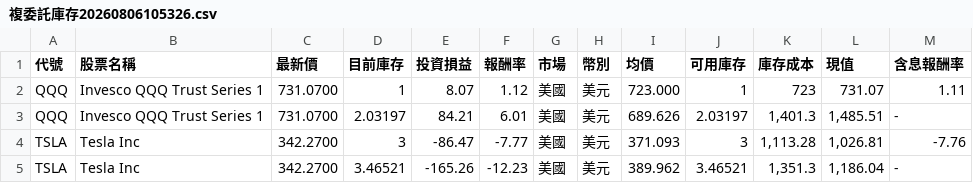
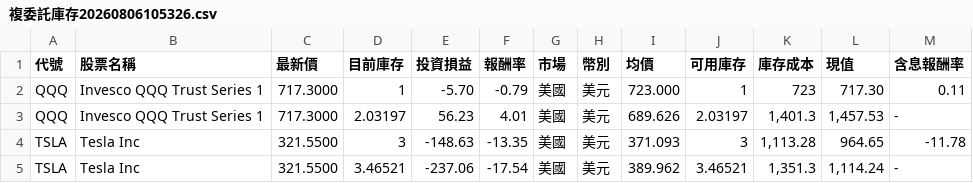
Before and after one commit to roylinpaul/stock-alert, a CSV file: holdings/複委託庫存20260806105326.csv, drawn as a sheet.

```diff
--- a/holdings/複委託庫存20260806105326.csv
+++ b/holdings/複委託庫存20260806105326.csv
@@ -1,5 +1,5 @@
 代號,股票名稱,最新價,目前庫存,投資損益,報酬率,市場,幣別,均價,可用庫存,庫存成本,現值,含息報酬率
-"QQQ","Invesco QQQ Trust Series 1","731.0700","1","8.07","1.12","美國","美元","723.000","1","723","731.07","1.11"
-"QQQ","Invesco QQQ Trust Series 1","731.0700","2.03197","84.21","6.01","美國","美元","689.626","2.03197","1,401.3","1,485.51","-"
-"TSLA","Tesla Inc","342.2700","3","-86.47","-7.77","美國","美元","371.093","3","1,113.28","1,026.81","-7.76"
-"TSLA","Tesla Inc","342.2700","3.46521","-165.26","-12.23","美國","美元","389.962","3.46521","1,351.3","1,186.04","-"
+"QQQ","Invesco QQQ Trust Series 1","717.3000","1","-5.70","-0.79","美國","美元","723.000","1","723","717.30","0.11"
+"QQQ","Invesco QQQ Trust Series 1","717.3000","2.03197","56.23","4.01","美國","美元","689.626","2.03197","1,401.3","1,457.53","-"
+"TSLA","Tesla Inc","321.5500","3","-148.63","-13.35","美國","美元","371.093","3","1,113.28","964.65","-11.78"
+"TSLA","Tesla Inc","321.5500","3.46521","-237.06","-17.54","美國","美元","389.962","3.46521","1,351.3","1,114.24","-"
```
Also changed, not shown: holdings/複委託庫存20260826095743.csv, 16 other files.
